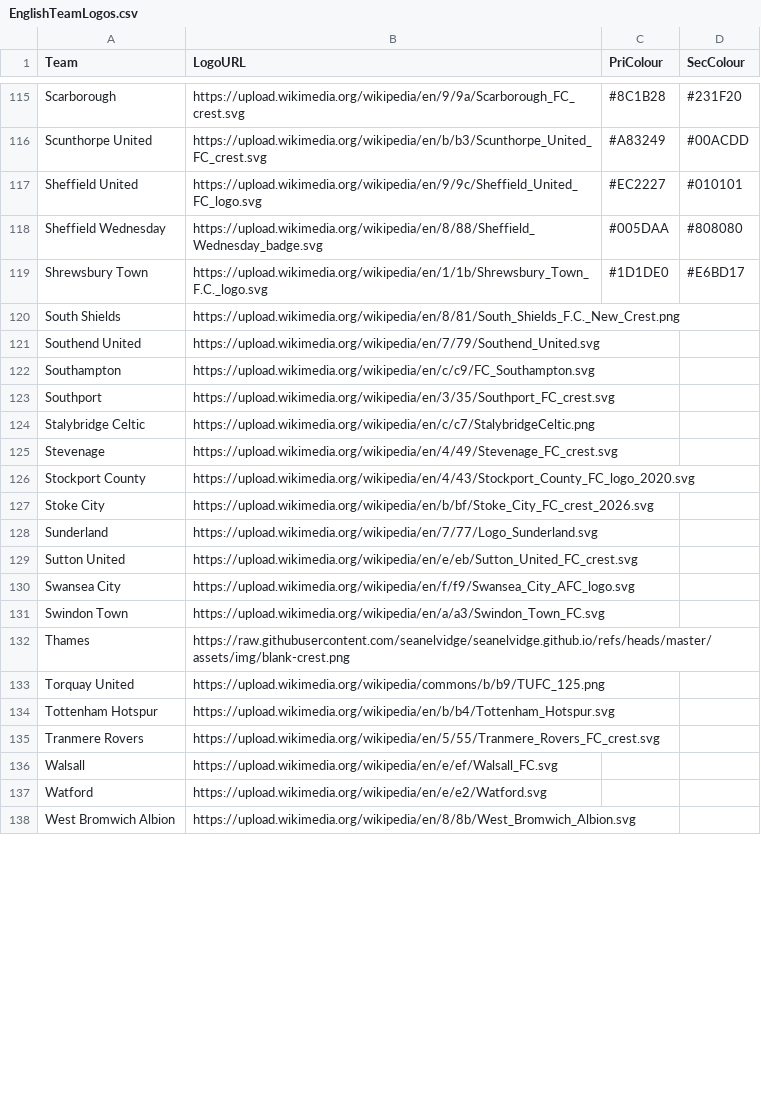
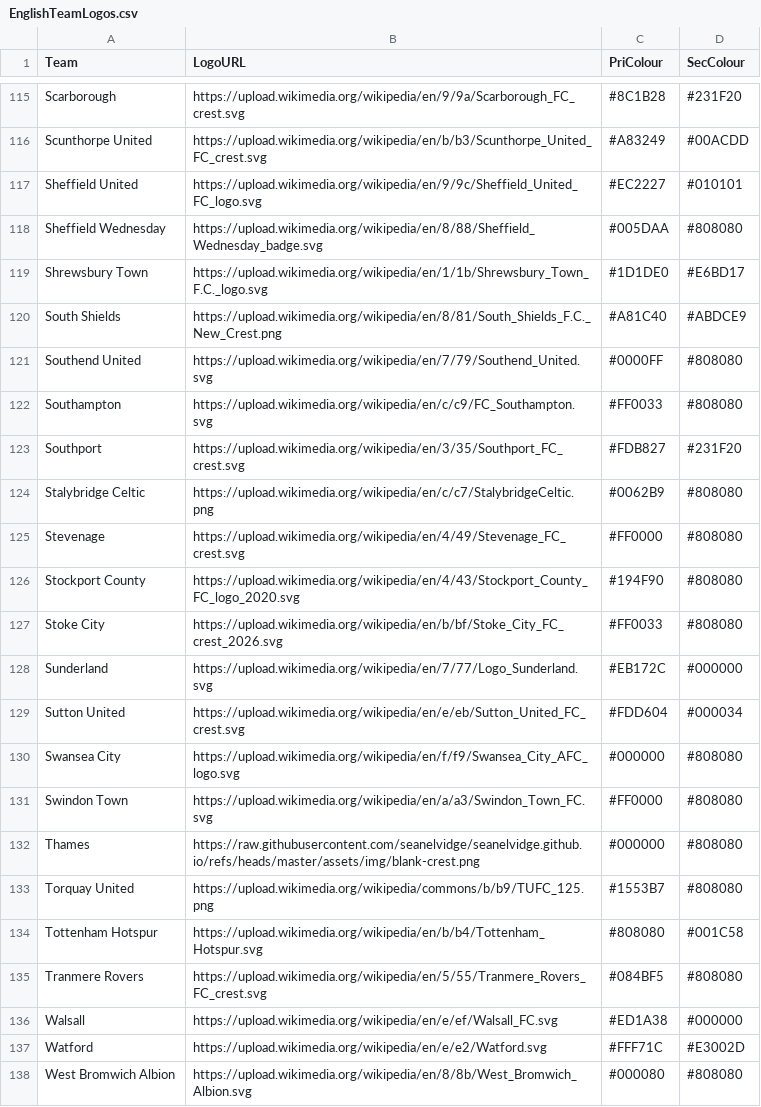
Before and after one commit to seanelvidge/England-football-results, a CSV file: EnglishTeamLogos.csv, drawn as a sheet; only a part is shown, gaps mark what is left out; the diff covers the shown part only.

Commit message:
Updated team colours

```diff
--- a/EnglishTeamLogos.csv
+++ b/EnglishTeamLogos.csv
@@ -119,20 +119,20 @@ Sheffield Wednesday,https://upload.wikimedia.org/wikipedia/en/8/88/Sheffield_Wed
 Shrewsbury Town,https://upload.wikimedia.org/wikipedia/en/1/1b/Shrewsbury_Town_F.C._logo.svg,#1D1DE0,#E6BD17
-South Shields,https://upload.wikimedia.org/wikipedia/en/8/81/South_Shields_F.C._New_Crest.png
-Southend United,https://upload.wikimedia.org/wikipedia/en/7/79/Southend_United.svg
-Southampton,https://upload.wikimedia.org/wikipedia/en/c/c9/FC_Southampton.svg
-Southport,https://upload.wikimedia.org/wikipedia/en/3/35/Southport_FC_crest.svg
-Stalybridge Celtic,https://upload.wikimedia.org/wikipedia/en/c/c7/StalybridgeCeltic.png
-Stevenage,https://upload.wikimedia.org/wikipedia/en/4/49/Stevenage_FC_crest.svg
-Stockport County,https://upload.wikimedia.org/wikipedia/en/4/43/Stockport_County_FC_logo_2020.svg
-Stoke City,https://upload.wikimedia.org/wikipedia/en/b/bf/Stoke_City_FC_crest_2026.svg
-Sunderland,https://upload.wikimedia.org/wikipedia/en/7/77/Logo_Sunderland.svg
-Sutton United,https://upload.wikimedia.org/wikipedia/en/e/eb/Sutton_United_FC_crest.svg
-Swansea City,https://upload.wikimedia.org/wikipedia/en/f/f9/Swansea_City_AFC_logo.svg
-Swindon Town,https://upload.wikimedia.org/wikipedia/en/a/a3/Swindon_Town_FC.svg
-Thames,https://raw.githubusercontent.com/seanelvidge/seanelvidge.github.io/refs/heads/master/assets/img/blank-crest.png
-Torquay United,https://upload.wikimedia.org/wikipedia/commons/b/b9/TUFC_125.png
-Tottenham Hotspur,https://upload.wikimedia.org/wikipedia/en/b/b4/Tottenham_Hotspur.svg
-Tranmere Rovers,https://upload.wikimedia.org/wikipedia/en/5/55/Tranmere_Rovers_FC_crest.svg
-Walsall,https://upload.wikimedia.org/wikipedia/en/e/ef/Walsall_FC.svg
-Watford,https://upload.wikimedia.org/wikipedia/en/e/e2/Watford.svg
-West Bromwich Albion,https://upload.wikimedia.org/wikipedia/en/8/8b/West_Bromwich_Albion.svg
+South Shields,https://upload.wikimedia.org/wikipedia/en/8/81/South_Shields_F.C._New_Crest.png,#A81C40,#ABDCE9
+Southend United,https://upload.wikimedia.org/wikipedia/en/7/79/Southend_United.svg,#0000FF,#808080
+Southampton,https://upload.wikimedia.org/wikipedia/en/c/c9/FC_Southampton.svg,#FF0033,#808080
+Southport,https://upload.wikimedia.org/wikipedia/en/3/35/Southport_FC_crest.svg,#FDB827,#231F20
+Stalybridge Celtic,https://upload.wikimedia.org/wikipedia/en/c/c7/StalybridgeCeltic.png,#0062B9,#808080
+Stevenage,https://upload.wikimedia.org/wikipedia/en/4/49/Stevenage_FC_crest.svg,#FF0000,#808080
+Stockport County,https://upload.wikimedia.org/wikipedia/en/4/43/Stockport_County_FC_logo_2020.svg,#194F90,#808080
+Stoke City,https://upload.wikimedia.org/wikipedia/en/b/bf/Stoke_City_FC_crest_2026.svg,#FF0033,#808080
+Sunderland,https://upload.wikimedia.org/wikipedia/en/7/77/Logo_Sunderland.svg,#EB172C,#000000
+Sutton United,https://upload.wikimedia.org/wikipedia/en/e/eb/Sutton_United_FC_crest.svg,#FDD604,#000034
+Swansea City,https://upload.wikimedia.org/wikipedia/en/f/f9/Swansea_City_AFC_logo.svg,#000000,#808080
+Swindon Town,https://upload.wikimedia.org/wikipedia/en/a/a3/Swindon_Town_FC.svg,#FF0000,#808080
+Thames,https://raw.githubusercontent.com/seanelvidge/seanelvidge.github.io/refs/heads/master/assets/img/blank-crest.png,#000000,#808080
+Torquay United,https://upload.wikimedia.org/wikipedia/commons/b/b9/TUFC_125.png,#1553B7,#808080
+Tottenham Hotspur,https://upload.wikimedia.org/wikipedia/en/b/b4/Tottenham_Hotspur.svg,#808080,#001C58
+Tranmere Rovers,https://upload.wikimedia.org/wikipedia/en/5/55/Tranmere_Rovers_FC_crest.svg,#084BF5,#808080
+Walsall,https://upload.wikimedia.org/wikipedia/en/e/ef/Walsall_FC.svg,#ED1A38,#000000
+Watford,https://upload.wikimedia.org/wikipedia/en/e/e2/Watford.svg,#FFF71C,#E3002D
+West Bromwich Albion,https://upload.wikimedia.org/wikipedia/en/8/8b/West_Bromwich_Albion.svg,#000080,#808080
```
Also changed, not shown: 20 edited cells elsewhere in this file.
